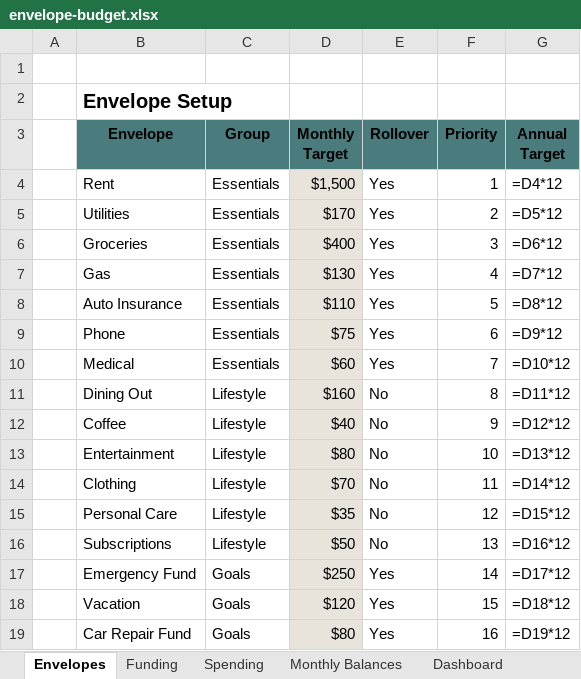
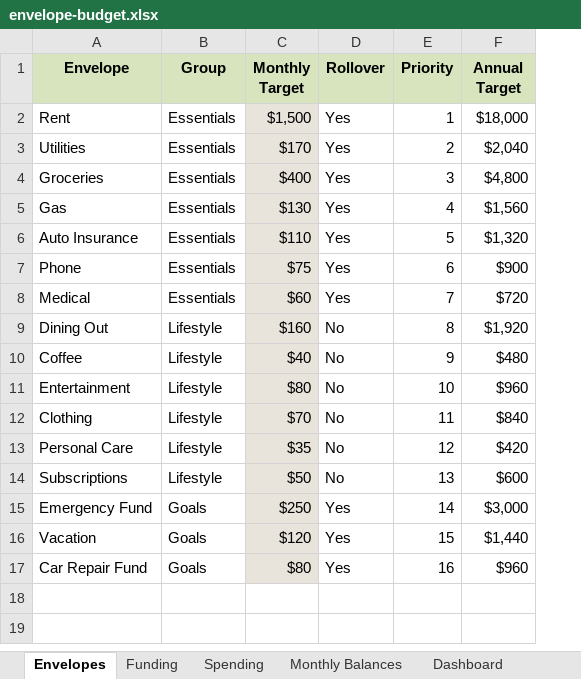
Before and after one commit to TimFrenzel/modelstack, an Excel workbook: sheets/personal-finance/envelope-budget/envelope-budget.xlsx, sheet Envelopes, drawn as a sheet; values as stored, in another font and other column widths than the file's, no borders; formulas without a stored value are shown as written; removed rows and columns are numbered as before the commit, all else as after; the diff names each change by its address in the sheet, - before the commit and + after, or states it on an @@ line.

```diff
--- a/sheets/personal-finance/envelope-budget/envelope-budget.xlsx (sheet Envelopes)
+++ b/sheets/personal-finance/envelope-budget/envelope-budget.xlsx (sheet Envelopes)
-column A, empty
-row 1: (empty)
-row 2:  | Envelope Setup
-A1:F1 fill: #4A7C7E
+A1:F1 fill: #D7E4BD
-F2 (Annual Target): =D4*12
+F2 (Annual Target): $18,000
-F3 (Annual Target): =D5*12
+F3 (Annual Target): $2,040
-F4 (Annual Target): =D6*12
+F4 (Annual Target): $4,800
-F5 (Annual Target): =D7*12
+F5 (Annual Target): $1,560
-F6 (Annual Target): =D8*12
+F6 (Annual Target): $1,320
-F7 (Annual Target): =D9*12
+F7 (Annual Target): $900
-F8 (Annual Target): =D10*12
+F8 (Annual Target): $720
-F9 (Annual Target): =D11*12
+F9 (Annual Target): $1,920
-F10 (Annual Target): =D12*12
+F10 (Annual Target): $480
-F11 (Annual Target): =D13*12
+F11 (Annual Target): $960
-F12 (Annual Target): =D14*12
+F12 (Annual Target): $840
-F13 (Annual Target): =D15*12
+F13 (Annual Target): $420
-F14 (Annual Target): =D16*12
+F14 (Annual Target): $600
-F15 (Annual Target): =D17*12
+F15 (Annual Target): $3,000
-F16 (Annual Target): =D18*12
+F16 (Annual Target): $1,440
-F17 (Annual Target): =D19*12
+F17 (Annual Target): $960
```
Also changed, not shown: sheet Monthly Balances, sheet Dashboard, sheet Funding, sheet Spending, sheet Readme, charts or pictures, sheets/personal-finance/fifty-thirty-twenty/fifty-thirty-twenty.xlsx.
